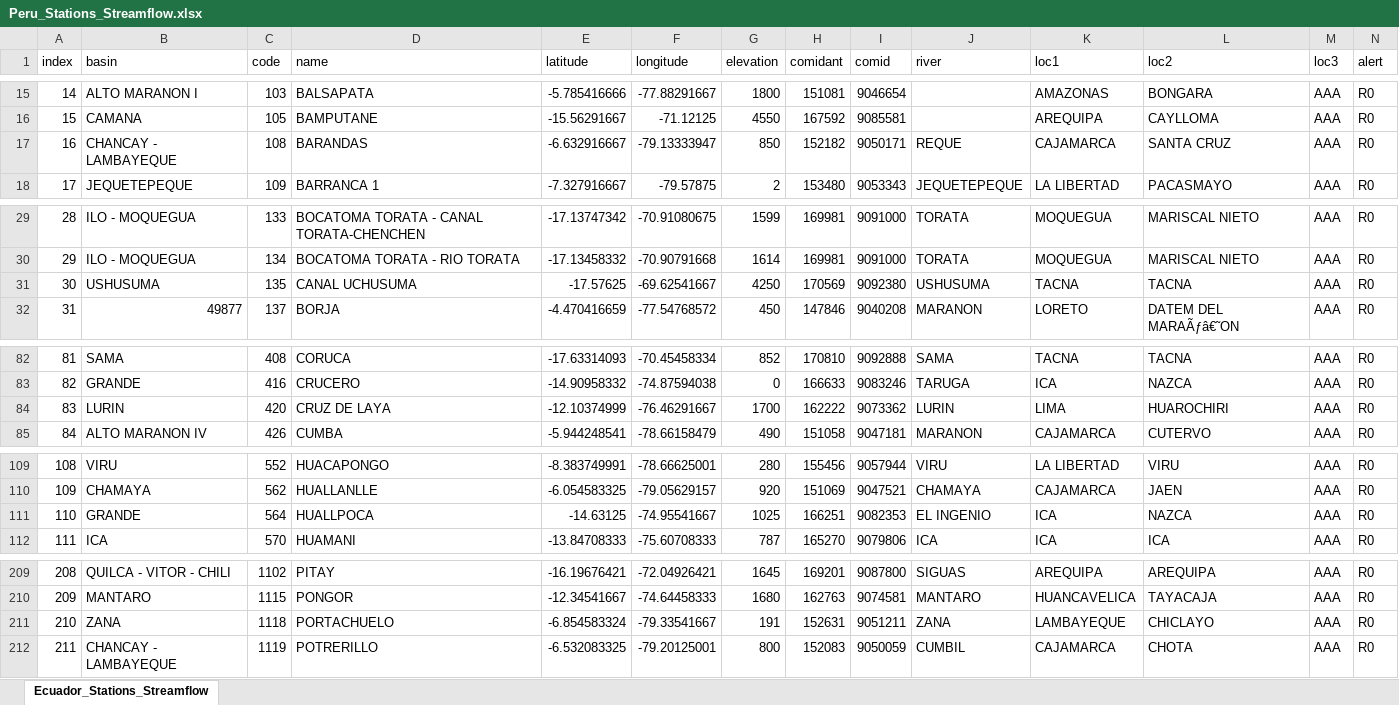
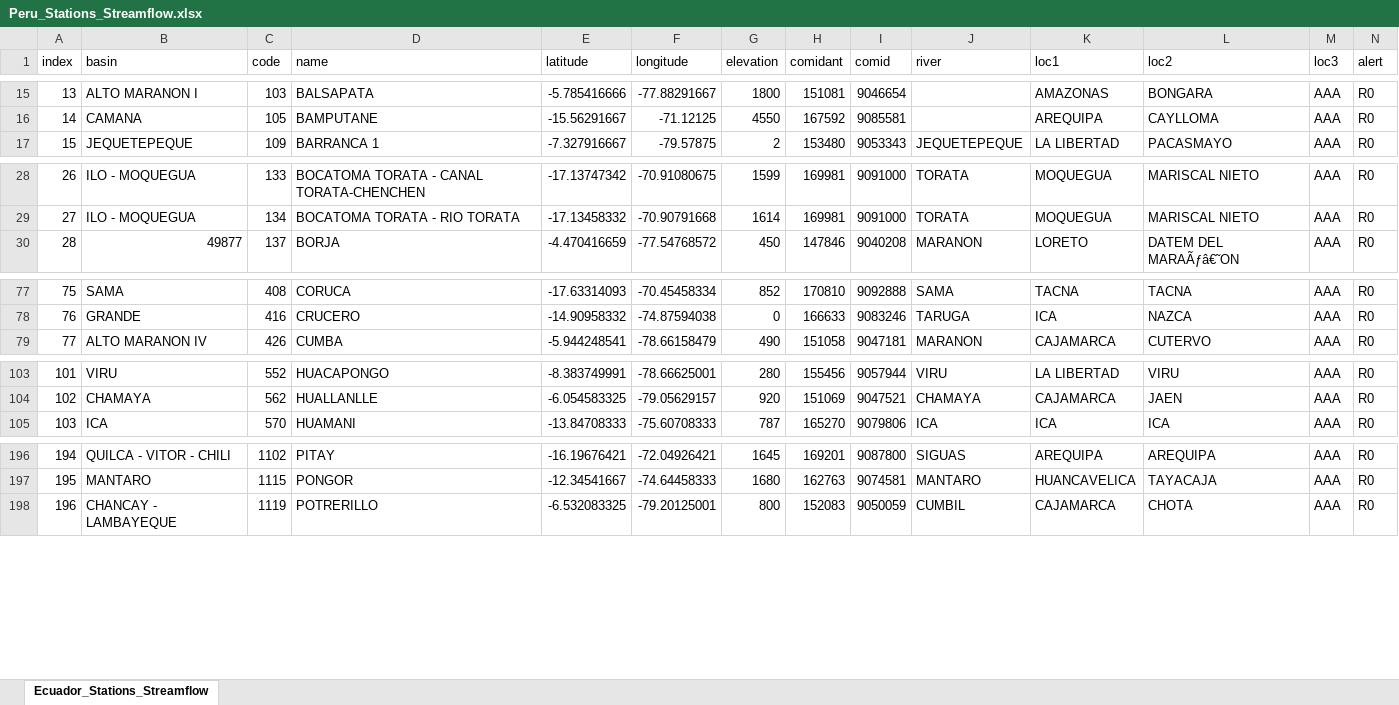
Before and after one commit to jusethCS/tethys_apps_peru, an Excel workbook: backend-geoglows_peru/Peru_Stations_Streamflow.xlsx, sheet Ecuador_Stations_Streamflow, drawn as a sheet; only a part is shown, gaps mark what is left out; values as stored, in another font and other column widths than the file's, no borders; the diff covers the shown part only; the diff names each change by its address in the sheet, - before the commit and + after, or states it on an @@ line.

Commit message:
Updated streamflow station file

```diff
--- a/backend-geoglows_peru/Peru_Stations_Streamflow.xlsx (sheet Ecuador_Stations_Streamflow)
+++ b/backend-geoglows_peru/Peru_Stations_Streamflow.xlsx (sheet Ecuador_Stations_Streamflow)
@@ column A (index) renumbered from row 2 down @@
-row 17: 16 | CHANCAY - LAMBAYEQUE | 108 | BARANDAS | -6.632916667 | -79.13333947 | 850 | 152182 | 9050171 | REQUE | CAJAMARCA | SANTA CRUZ | AAA | R0
-row 31: 30 | USHUSUMA | 135 | CANAL UCHUSUMA | -17.57625 | -69.62541667 | 4250 | 170569 | 9092380 | USHUSUMA | TACNA | TACNA | AAA | R0
-row 84: 83 | LURIN | 420 | CRUZ DE LAYA | -12.10374999 | -76.46291667 | 1700 | 162222 | 9073362 | LURIN | LIMA | HUAROCHIRI | AAA | R0
-row 111: 110 | GRANDE | 564 | HUALLPOCA | -14.63125 | -74.95541667 | 1025 | 166251 | 9082353 | EL INGENIO | ICA | NAZCA | AAA | R0
-row 211: 210 | ZANA | 1118 | PORTACHUELO | -6.854583324 | -79.33541667 | 191 | 152631 | 9051211 | ZANA | LAMBAYEQUE | CHICLAYO | AAA | R0
```
Also changed, not shown: 17 removed rows elsewhere in this sheet.
